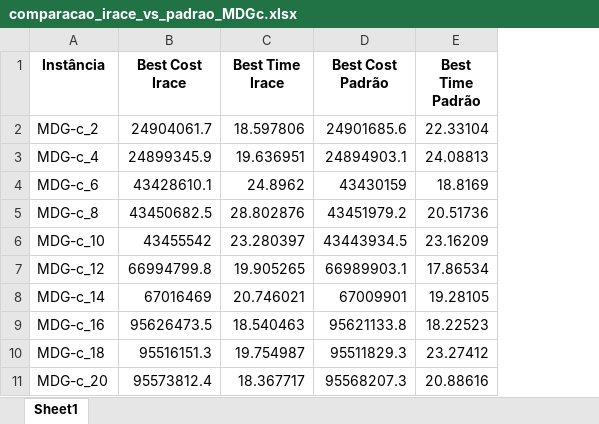
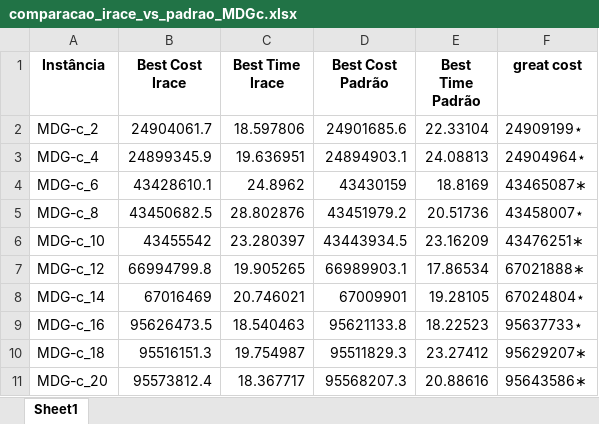
Before and after one commit to RodrigoTanchela/OBMA, an Excel workbook: executa_obma/Resultados Planilha/comparacao_irace_vs_padrao_MDGc.xlsx, sheet Sheet1, drawn as a sheet; values as stored, in another font and other column widths than the file's, no borders; the diff names each change by its address in the sheet, - before the commit and + after, or states it on an @@ line.

Commit message:
alterado planilha

```diff
--- a/executa_obma/Resultados Planilha/comparacao_irace_vs_padrao_MDGc.xlsx (sheet Sheet1)
+++ b/executa_obma/Resultados Planilha/comparacao_irace_vs_padrao_MDGc.xlsx (sheet Sheet1)
+column F (great cost), rows 2-11: 24909199⋆ | 24904964⋆ | 43465087∗ | 43458007⋆ | 43476251∗ | 67021888∗ | 67024804⋆ | 95637733⋆ | 95629207∗ | 95643586∗
```
Also changed, not shown: executa_obma/Resultados Planilha/comparacao_irace_vs_padrao.xlsx, executa_obma/Resultados Planilha/comparacao_irace_vs_padrao_MDGb.xlsx, 7 other files.
